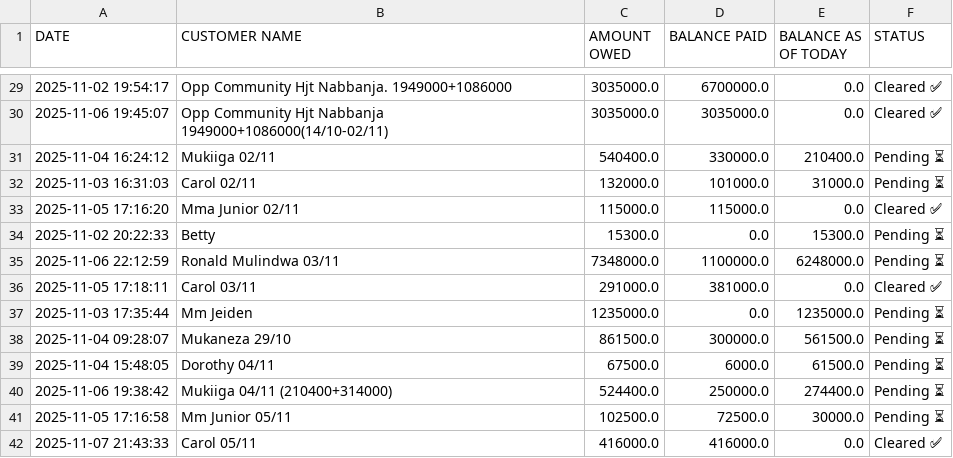
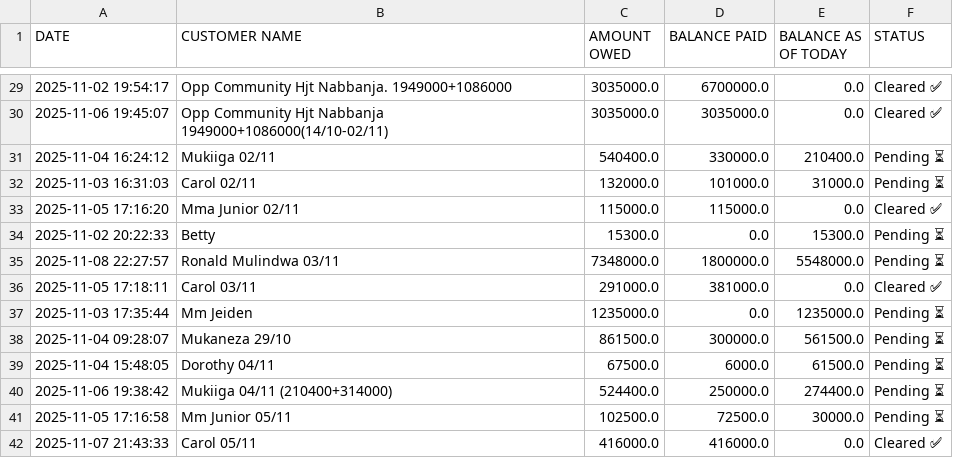
Before and after one commit to peter4652k/debttracker, a CSV file: data/customers.csv, drawn as a sheet; only a part is shown, gaps mark what is left out.

Commit message:
Update customers.csv from Streamlit app

```diff
--- a/data/customers.csv
+++ b/data/customers.csv
@@ -34,3 +34,3 @@ DATE,CUSTOMER NAME,AMOUNT OWED,BALANCE PAID,BALANCE AS OF TODAY,STATUS
 2025-11-02 20:22:33,Betty,15300.0,0.0,15300.0,Pending ⏳
-2025-11-06 22:12:59,Ronald Mulindwa 03/11,7348000.0,1100000.0,6248000.0,Pending ⏳
+2025-11-08 22:27:57,Ronald Mulindwa 03/11,7348000.0,1800000.0,5548000.0,Pending ⏳
 2025-11-05 17:18:11,Carol 03/11,291000.0,381000.0,0.0,Cleared ✅
```
